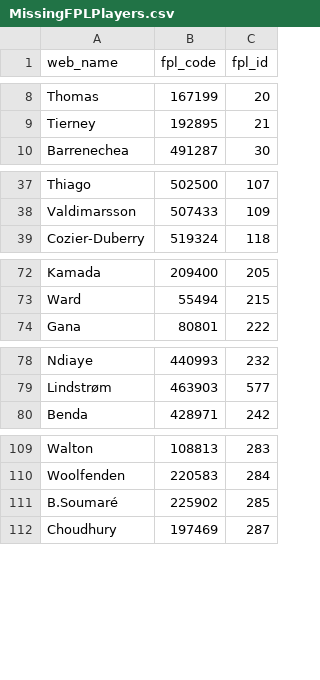
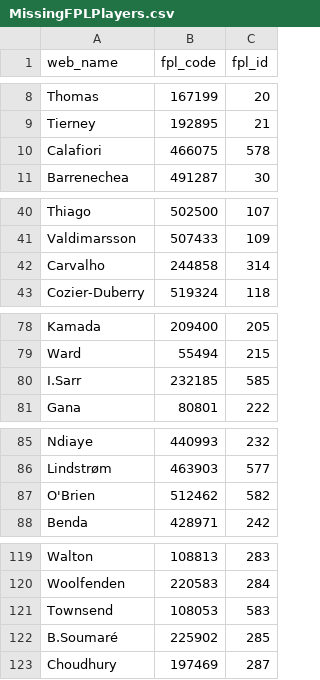
Before and after one commit to bennivalur/theFPLBot, a CSV file: dataMergingFiles/MissingFPLPlayers.csv, drawn as a sheet; only a part is shown, gaps mark what is left out; the diff covers the shown part only.

```diff
--- a/dataMergingFiles/MissingFPLPlayers.csv
+++ b/dataMergingFiles/MissingFPLPlayers.csv
@@ -9,2 +9,3 @@ Thomas,167199,20
 Tierney,192895,21
+Calafiori,466075,578
 Barrenechea,491287,30
@@ -38,2 +41,3 @@ Thiago,502500,107
 Valdimarsson,507433,109
+Carvalho,244858,314
 Cozier-Duberry,519324,118
@@ -73,2 +79,3 @@ Kamada,209400,205
 Ward,55494,215
+I.Sarr,232185,585
 Gana,80801,222
@@ -79,2 +86,3 @@ Ndiaye,440993,232
 Lindstrøm,463903,577
+O'Brien,512462,582
 Benda,428971,242
@@ -110,2 +120,3 @@ Walton,108813,283
 Woolfenden,220583,284
+Townsend,108053,583
 B.Soumaré,225902,285
```
Also changed, not shown: 11 added rows and 1 moved row elsewhere in this file, dataMergingFiles/UnderStatFPLMerging.csv, 9 other files.
